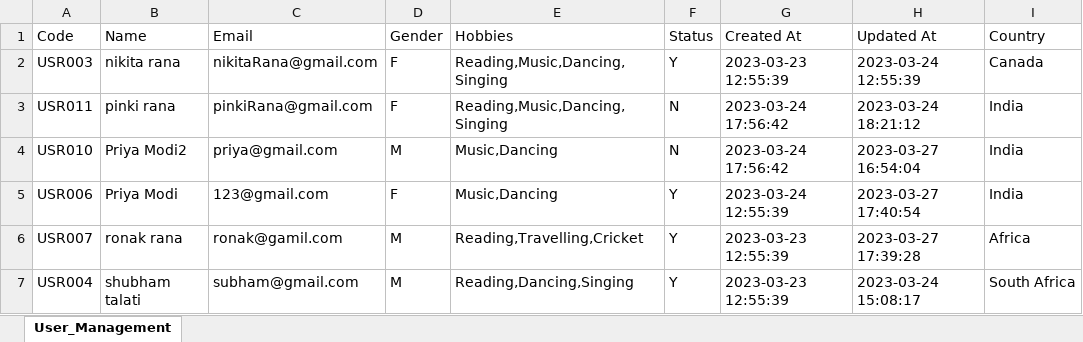
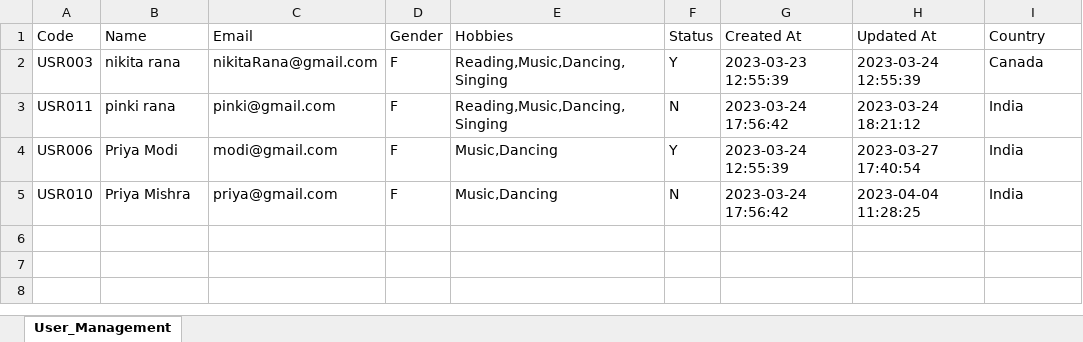
Before and after one commit to Nikitarana27/intern_node_react, an Excel workbook: day35_final_task/server/Sheets/User_Management.xlsx, sheet User_Management, drawn as a sheet; values as stored, in another font and other column widths than the file's, no borders; removed rows and columns are numbered as before the commit, all else as after; the diff names each change by its address in the sheet, - before the commit and + after, or states it on an @@ line.

```diff
--- a/day35_final_task/server/Sheets/User_Management.xlsx (sheet User_Management)
+++ b/day35_final_task/server/Sheets/User_Management.xlsx (sheet User_Management)
-C3 (Email): pinkiRana@gmail.com
+C3 (Email): pinki@gmail.com
-row 4: USR010 | Priya Modi2 | priya@gmail.com | M | Music,Dancing | N | 2023-03-24 17:56:42 | 2023-03-27 16:54:04 | India
-C4 (Email): 123@gmail.com
+C4 (Email): modi@gmail.com
-row 6: USR007 | ronak rana | ronak@gamil.com | M | Reading,Travelling,Cricket | Y | 2023-03-23 12:55:39 | 2023-03-27 17:39:28 | Africa
-row 7: USR004 | shubham talati | subham@gmail.com | M | Reading,Dancing,Singing | Y | 2023-03-23 12:55:39 | 2023-03-24 15:08:17 | South Africa
+row 5: USR010 | Priya Mishra | priya@gmail.com | F | Music,Dancing | N | 2023-03-24 17:56:42 | 2023-04-04 11:28:25 | India
```
Also changed, not shown: 6 other files.
